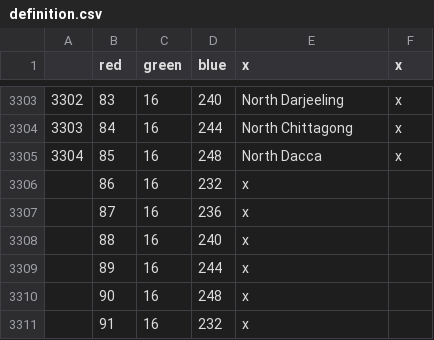
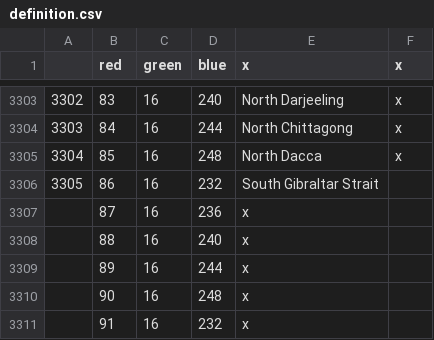
Before and after one commit to Marco-O-Panzer/HFM_MP_Series_Master, a CSV file: HMPS/map/definition.csv, drawn as a sheet; only a part is shown, gaps mark what is left out.

```diff
--- a/HMPS/map/definition.csv
+++ b/HMPS/map/definition.csv
@@ -3305,3 +3305,3 @@
 3304;85;16;248;North Dacca;x
-;86;16;232;x
+3305;86;16;232;South Gibraltar Strait
 ;87;16;236;x
```
Also changed, not shown: HMPS/localisation/0000_mine.csv, 17 other files.
